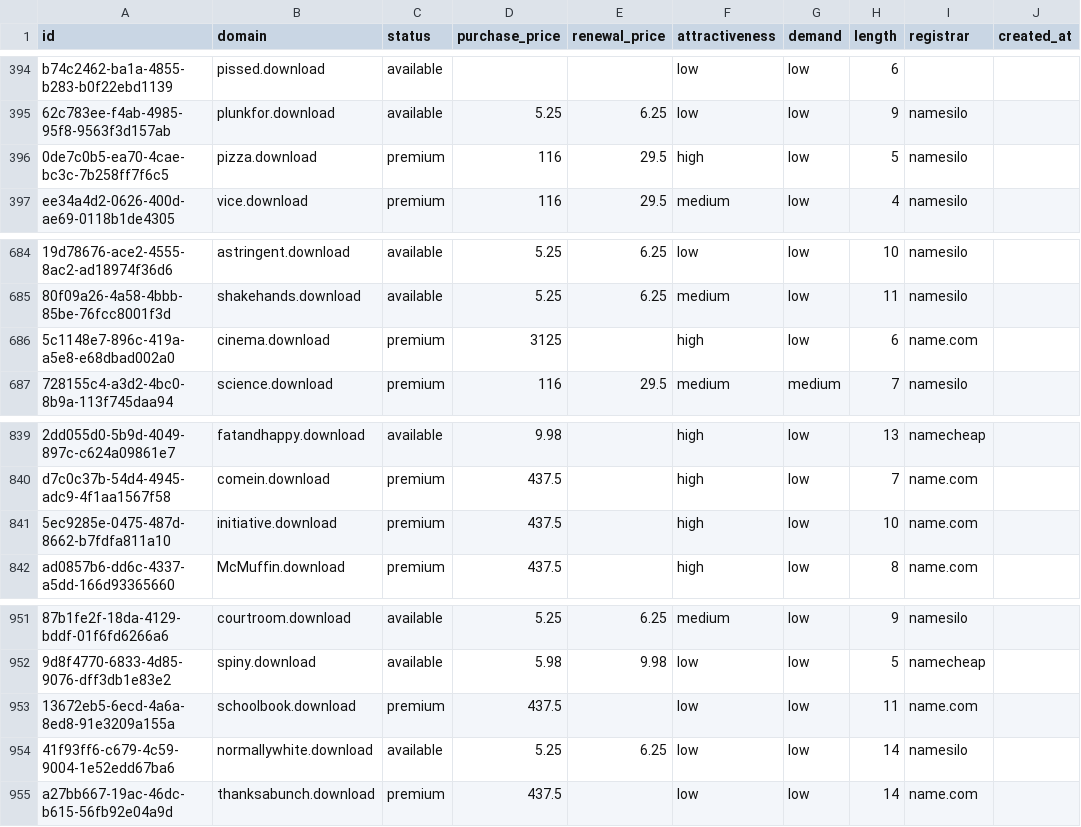
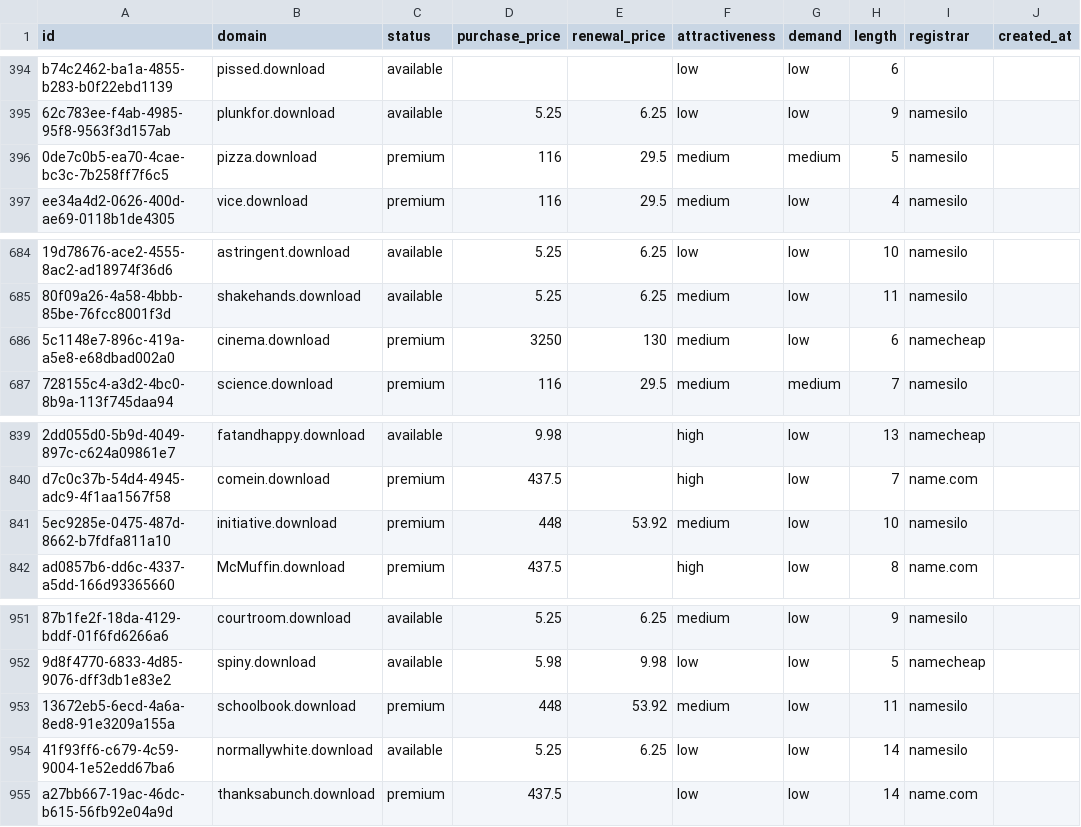
Before and after one commit to UniqueDomains/download-oneword-domains, a CSV file: download.csv, drawn as a sheet; only a part is shown, gaps mark what is left out; the diff names each change by its address in the sheet, - before the commit and + after, or states it on an @@ line.

Commit message:
Domains update

```diff
--- a/download.csv
+++ b/download.csv
-F396 (attractiveness): high
+F396 (attractiveness): medium
-G396 (demand): low
+G396 (demand): medium
-D686 (purchase_price): 3125
+D686 (purchase_price): 3250
-E686 (renewal_price): (empty)
+E686 (renewal_price): 130
-F686 (attractiveness): high
+F686 (attractiveness): medium
-I686 (registrar): name.com
+I686 (registrar): namecheap
-D841 (purchase_price): 437.5
+D841 (purchase_price): 448
-E841 (renewal_price): (empty)
+E841 (renewal_price): 53.92
-F841 (attractiveness): high
+F841 (attractiveness): medium
-I841 (registrar): name.com
+I841 (registrar): namesilo
-D953 (purchase_price): 437.5
+D953 (purchase_price): 448
-E953 (renewal_price): (empty)
+E953 (renewal_price): 53.92
-F953 (attractiveness): low
+F953 (attractiveness): medium
-I953 (registrar): name.com
+I953 (registrar): namesilo
```
Also changed, not shown: 4 other files.
